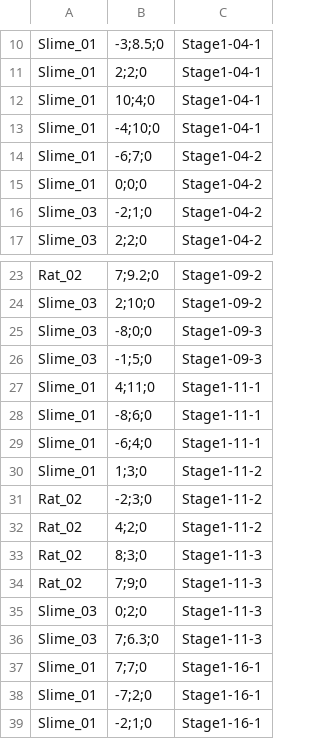
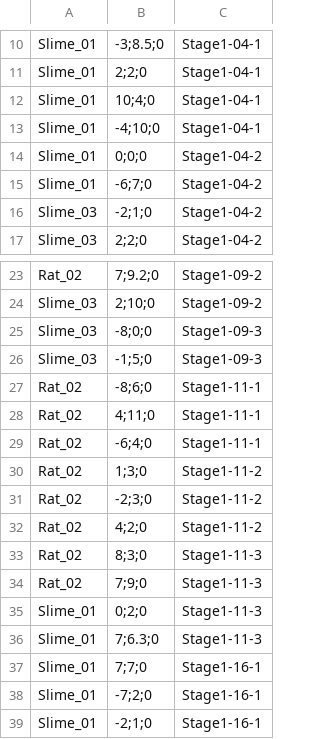
Before and after one commit to DongyeonSeoDev/SemicolonProject, a CSV file: Assets/Resources/Data/EnemySpawnData.CSV, drawn as a sheet; only a part is shown, gaps mark what is left out; the diff covers the shown part only.

```diff
--- a/Assets/Resources/Data/EnemySpawnData.CSV
+++ b/Assets/Resources/Data/EnemySpawnData.CSV
@@ -13,4 +13,4 @@ Slime_01,10;4;0,Stage1-04-1
 Slime_01,-4;10;0,Stage1-04-1
+Slime_01,0;0;0,Stage1-04-2
 Slime_01,-6;7;0,Stage1-04-2
-Slime_01,0;0;0,Stage1-04-2
 Slime_03,-2;1;0,Stage1-04-2
@@ -26,6 +26,6 @@ Slime_03,-8;0;0,Stage1-09-3
 Slime_03,-1;5;0,Stage1-09-3
-Slime_01,4;11;0,Stage1-11-1
-Slime_01,-8;6;0,Stage1-11-1
-Slime_01,-6;4;0,Stage1-11-1
-Slime_01,1;3;0,Stage1-11-2
+Rat_02,-8;6;0,Stage1-11-1
+Rat_02,4;11;0,Stage1-11-1
+Rat_02,-6;4;0,Stage1-11-1
+Rat_02,1;3;0,Stage1-11-2
 Rat_02,-2;3;0,Stage1-11-2
@@ -34,4 +34,4 @@ Rat_02,8;3;0,Stage1-11-3
 Rat_02,7;9;0,Stage1-11-3
-Slime_03,0;2;0,Stage1-11-3
-Slime_03,7;6.3;0,Stage1-11-3
+Slime_01,0;2;0,Stage1-11-3
+Slime_01,7;6.3;0,Stage1-11-3
 Slime_01,7;7;0,Stage1-16-1
```
Also changed, not shown: 1 moved row and 9 edited cells elsewhere in this file, Assets/Resources/Data/EnemySpawnDataPrev.csv, 32 other files.
